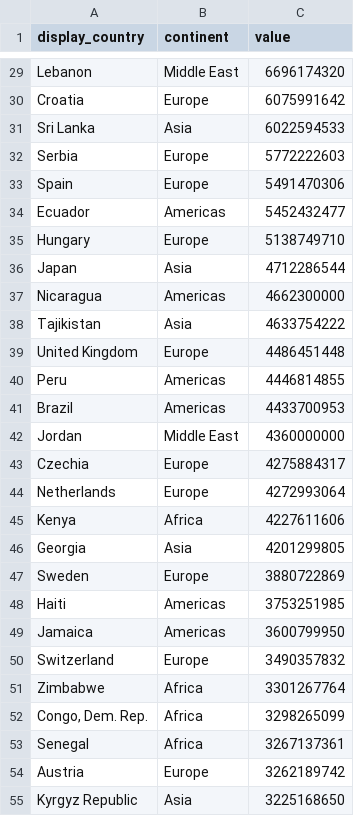
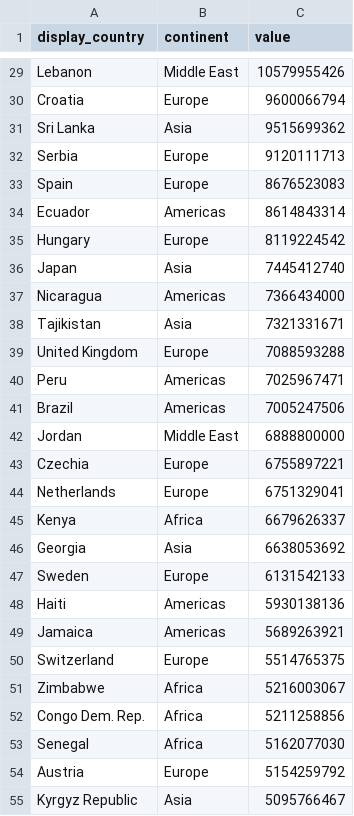
Before and after one commit to nayc-599/FIT2179-DV2, a CSV file: data/chart_strip_remittances_all.csv, drawn as a sheet; only a part is shown, gaps mark what is left out; the diff covers the shown part only; the diff names each change by its address in the sheet, - before the commit and + after, or states it on an @@ line.

```diff
--- a/data/chart_strip_remittances_all.csv
+++ b/data/chart_strip_remittances_all.csv
-C29 (value): 6696174320
+C29 (value): 10579955426
-C30 (value): 6075991642
+C30 (value): 9600066794
-C31 (value): 6022594533
+C31 (value): 9515699362
-C32 (value): 5772222603
+C32 (value): 9120111713
-C33 (value): 5491470306
+C33 (value): 8676523083
-C34 (value): 5452432477
+C34 (value): 8614843314
-C35 (value): 5138749710
+C35 (value): 8119224542
-C36 (value): 4712286544
+C36 (value): 7445412740
-C37 (value): 4662300000
+C37 (value): 7366434000
-C38 (value): 4633754222
+C38 (value): 7321331671
-C39 (value): 4486451448
+C39 (value): 7088593288
-C40 (value): 4446814855
+C40 (value): 7025967471
-C41 (value): 4433700953
+C41 (value): 7005247506
-C42 (value): 4360000000
+C42 (value): 6888800000
-C43 (value): 4275884317
+C43 (value): 6755897221
-C44 (value): 4272993064
+C44 (value): 6751329041
-C45 (value): 4227611606
+C45 (value): 6679626337
-C46 (value): 4201299805
+C46 (value): 6638053692
-C47 (value): 3880722869
+C47 (value): 6131542133
-C48 (value): 3753251985
+C48 (value): 5930138136
-C49 (value): 3600799950
+C49 (value): 5689263921
-C50 (value): 3490357832
+C50 (value): 5514765375
-C51 (value): 3301267764
+C51 (value): 5216003067
-A52 (display_country): Congo, Dem. Rep.
+A52 (display_country): Congo Dem. Rep.
-C52 (value): 3298265099
+C52 (value): 5211258856
-C53 (value): 3267137361
+C53 (value): 5162077030
-C54 (value): 3262189742
+C54 (value): 5154259792
-C55 (value): 3225168650
+C55 (value): 5095766467
```
Also changed, not shown: 1 added row, 1 removed row and 135 edited cells elsewhere in this file, 13 other files.
